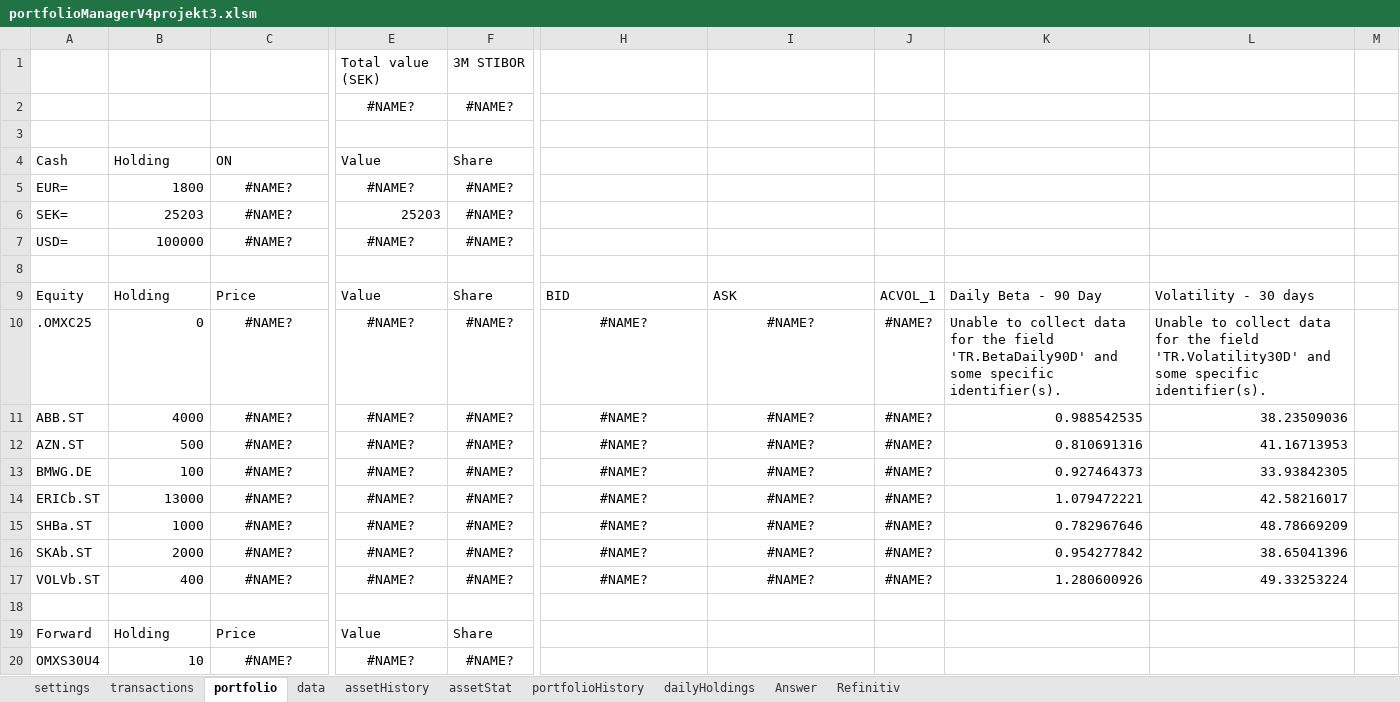
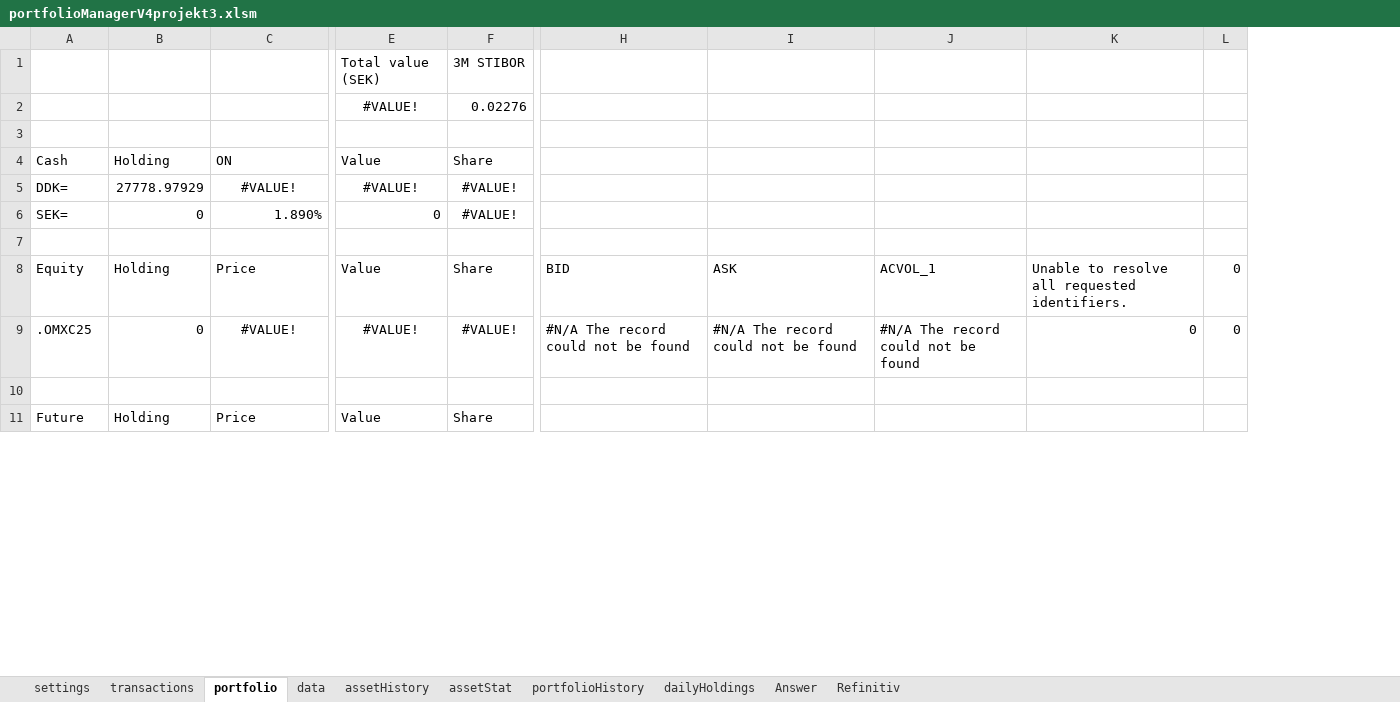
Before and after one commit to ErikssonWilliam/Portfolio-Management, an Excel workbook: Project 3/portfolioManagerV4projekt3.xlsm, sheet portfolio, drawn as a sheet; only a part is shown, gaps mark what is left out; values as stored, in another font and other column widths than the file's, no borders; charts and pictures not drawn; removed rows and columns are numbered as before the commit, all else as after; rows hold the shown columns only; the diff covers the shown part only; the diff names each change by its address in the sheet, - before the commit and + after, or states it on an @@ line.

```diff
--- a/Project 3/portfolioManagerV4projekt3.xlsm (sheet portfolio)
+++ b/Project 3/portfolioManagerV4projekt3.xlsm (sheet portfolio)
-column J, rows 9-10: ACVOL_1 | #NAME?
-column K, rows 9-10: Daily Beta - 90 Day | Unable to collect data for the field 'TR.BetaDaily90D' and some specific identifier(s).
-column L, rows 9-10: Volatility - 30 days | Unable to collect data for the field 'TR.Volatility30D' and some specific identifier(s).
-column M, empty
+column J, rows 8-9: ACVOL_1 | #N/A The record could not be found
+column K, rows 8-9: Unable to resolve all requested identifiers. | 0
+column L, rows 8-9: 0 | 0
-row 2:  |  |  | #NAME? | #NAME?
+row 2:  |  |  | #VALUE! | 0.02276
-row 5: EUR= | 1800 | #NAME? | #NAME? | #NAME?
+row 5: DDK= | 27778.97929 | #VALUE! | #VALUE! | #VALUE!
-B6: 25203
+B6: 0
-C6: #NAME?
+C6: 1.890%
-C6 alignment: center
+C6 alignment: right
-E6: 25203
+E6: 0
-F6: #NAME?
+F6: #VALUE!
-row 7: USD= | 100000 | #NAME? | #NAME? | #NAME?
-C9: #NAME?
+C9: #VALUE!
-E9: #NAME?
+E9: #VALUE!
-F9: #NAME?
+F9: #VALUE!
-H9: #NAME?
+H9: #N/A The record could not be found
-H9:I9 alignment: center
+H9:I9 alignment: left
-I9: #NAME?
+I9: #N/A The record could not be found
-row 11: ABB.ST | 4000 | #NAME? | #NAME? | #NAME? | #NAME? | #NAME? | #NAME? | 0.988542535 | 38.23509036
-row 12: AZN.ST | 500 | #NAME? | #NAME? | #NAME? | #NAME? | #NAME? | #NAME? | 0.810691316 | 41.16713953
-row 13: BMWG.DE | 100 | #NAME? | #NAME? | #NAME? | #NAME? | #NAME? | #NAME? | 0.927464373 | 33.93842305
-row 14: ERICb.ST | 13000 | #NAME? | #NAME? | #NAME? | #NAME? | #NAME? | #NAME? | 1.079472221 | 42.58216017
-row 15: SHBa.ST | 1000 | #NAME? | #NAME? | #NAME? | #NAME? | #NAME? | #NAME? | 0.782967646 | 48.78669209
-row 16: SKAb.ST | 2000 | #NAME? | #NAME? | #NAME? | #NAME? | #NAME? | #NAME? | 0.954277842 | 38.65041396
-row 17: VOLVb.ST | 400 | #NAME? | #NAME? | #NAME? | #NAME? | #NAME? | #NAME? | 1.280600926 | 49.33253224
-A11: Forward
+A11: Future
-row 20: OMXS30U4 | 10 | #NAME? | #NAME? | #NAME?
```
Also changed, not shown: 1 added row, 3 removed rows and 9 edited cells elsewhere in this sheet, sheet dailyHoldings, sheet assetHistory, sheet data, sheet Refinitiv, sheet transactions, sheet Answer, 1 more sheet, formulas that keep their value, charts or pictures, Project 1/portfolioManagerV4Projekt1.xlsm, 1 other file.
